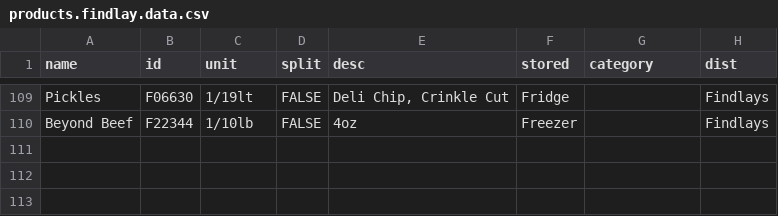
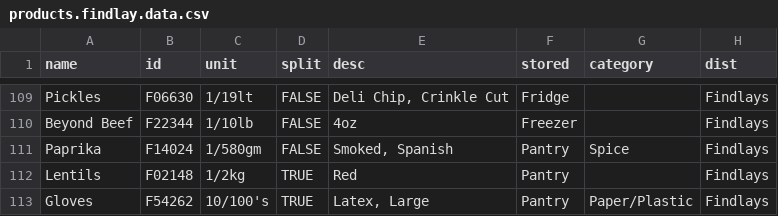
Before and after one commit to TravisBriscoe/order-sheet, a CSV file: src/data/products.findlay.data.csv, drawn as a sheet; only a part is shown, gaps mark what is left out.

```diff
--- a/src/data/products.findlay.data.csv
+++ b/src/data/products.findlay.data.csv
@@ -110 +110,4 @@ Pickles,F06630,1/19lt,FALSE,"Deli Chip, Crinkle Cut",Fridge,,Findlays
 Beyond Beef,F22344,1/10lb,FALSE,4oz,Freezer,,Findlays
+Paprika,F14024,1/580gm,FALSE,"Smoked, Spanish",Pantry,Spice,Findlays
+Lentils,F02148,1/2kg,TRUE,Red,Pantry,,Findlays
+Gloves,F54262,10/100's,TRUE,"Latex, Large",Pantry,Paper/Plastic,Findlays
```
Also changed, not shown: 8 other files.
